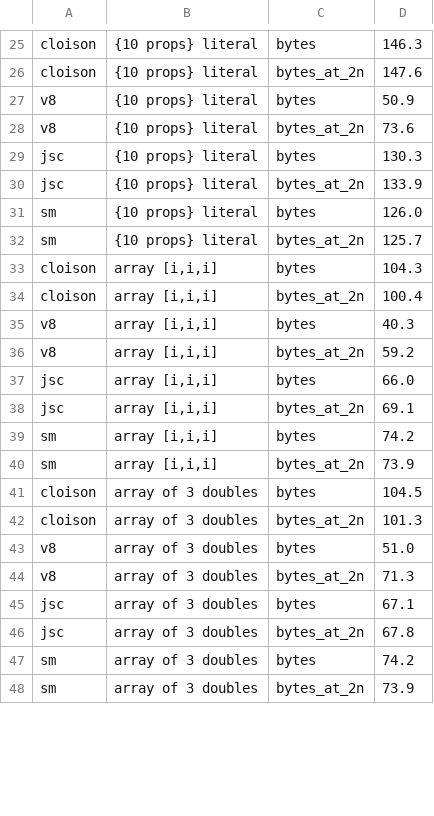
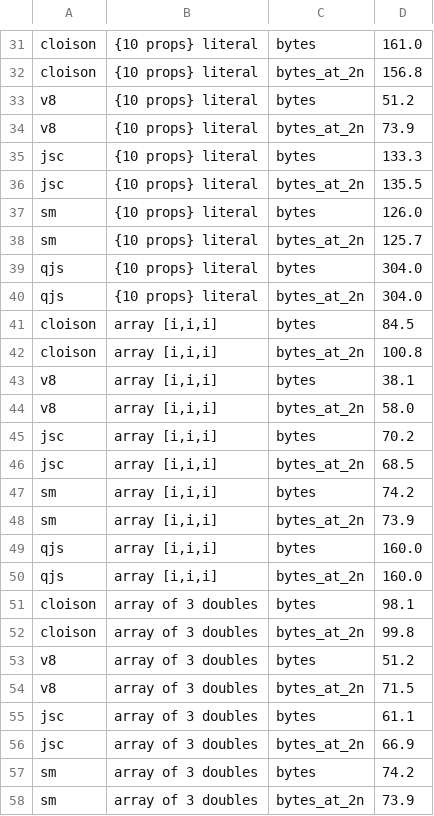
Before and after one commit to cesar-kunz/cloison, a TSV file: bench/compare/m3.tsv, drawn as a sheet; only a part is shown, gaps mark what is left out; addresses are those after the commit; the diff covers the shown part only; the diff names each change by its address in the sheet, - before the commit and + after, or states it on an @@ line.

```diff
--- a/bench/compare/m3.tsv
+++ b/bench/compare/m3.tsv
-D31: 146.3
+D31: 161.0
-D32: 147.6
+D32: 156.8
-D33: 50.9
+D33: 51.2
-D34: 73.6
+D34: 73.9
-D35: 130.3
+D35: 133.3
-D36: 133.9
+D36: 135.5
@@ row 95 moved to row 39: qjs @@
@@ row 96 moved to row 40: qjs @@
-D41: 104.3
+D41: 84.5
-D42: 100.4
+D42: 100.8
-D43: 40.3
+D43: 38.1
-D44: 59.2
+D44: 58.0
-D45: 66.0
+D45: 70.2
-D46: 69.1
+D46: 68.5
@@ row 97 moved to row 49: qjs @@
@@ row 98 moved to row 50: qjs @@
-D51: 104.5
+D51: 98.1
-D52: 101.3
+D52: 99.8
-D53: 51.0
+D53: 51.2
-D54: 71.3
+D54: 71.5
-D55: 67.1
+D55: 61.1
-D56: 67.8
+D56: 66.9
```
Also changed, not shown: 16 moved rows and 44 edited cells elsewhere in this file, bench/compare/compile.tsv, bench/compare/octane.tsv, 3 other files.
